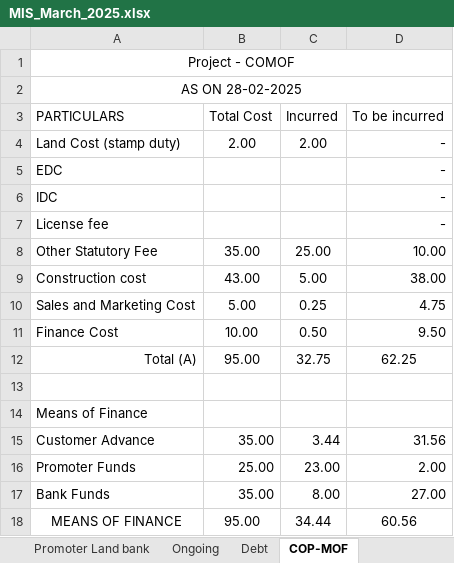
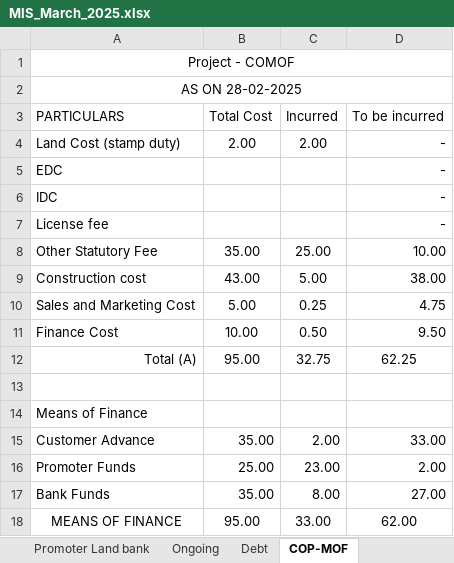
Before and after one commit to utkarsh-ssg/deal_flow, an Excel workbook: docs/MIS_March_2025.xlsx, sheet COP-MOF, drawn as a sheet; values as stored, in another font and other column widths than the file's, no borders; the diff names each change by its address in the sheet, - before the commit and + after, or states it on an @@ line.

```diff
--- a/docs/MIS_March_2025.xlsx (sheet COP-MOF)
+++ b/docs/MIS_March_2025.xlsx (sheet COP-MOF)
-C15 (Incurred): 3.44
+C15 (Incurred): 2.00
-D15 (To be incurred): 31.56
+D15 (To be incurred): 33.00
-C18 (Incurred): 34.44
+C18 (Incurred): 33.00
-D18 (To be incurred): 60.56
+D18 (To be incurred): 62.00
```
Also changed, not shown: sheet Sheet3 - Table 1, sheet Sheet10 - Table 1, sheet Sheet8 - Table 1, sheet Sheet15 - Table 1, sheet MIS, sheet Export Summary, 11 other files.
